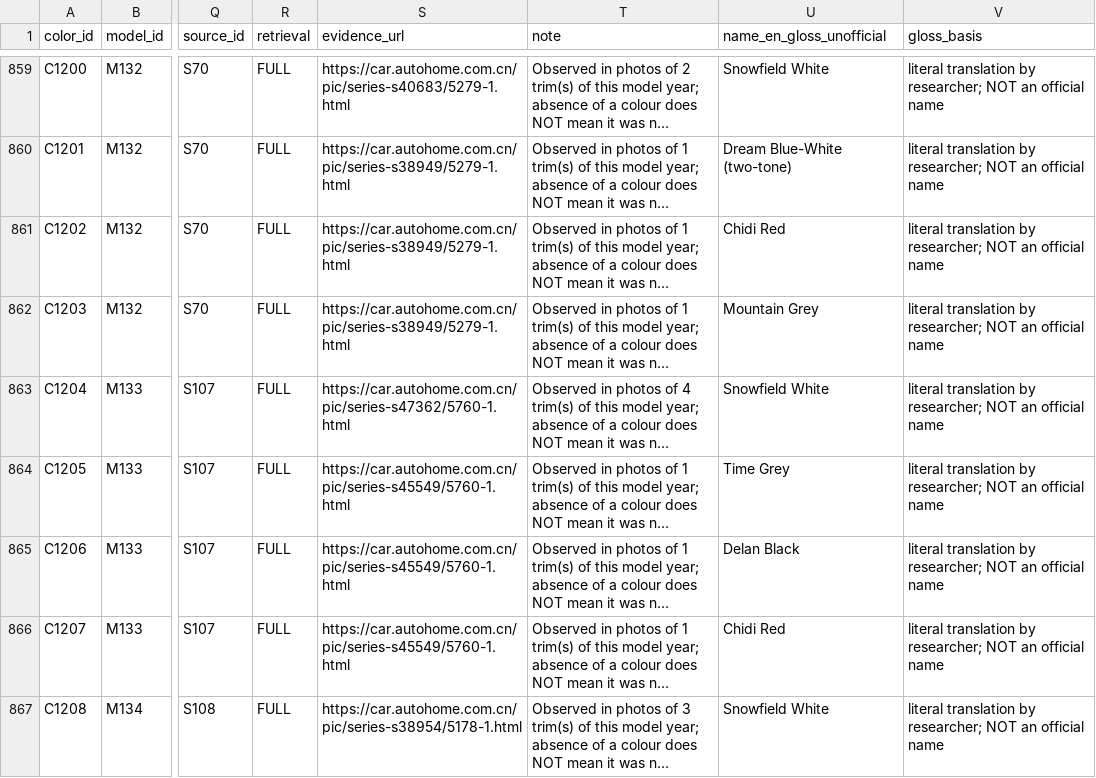
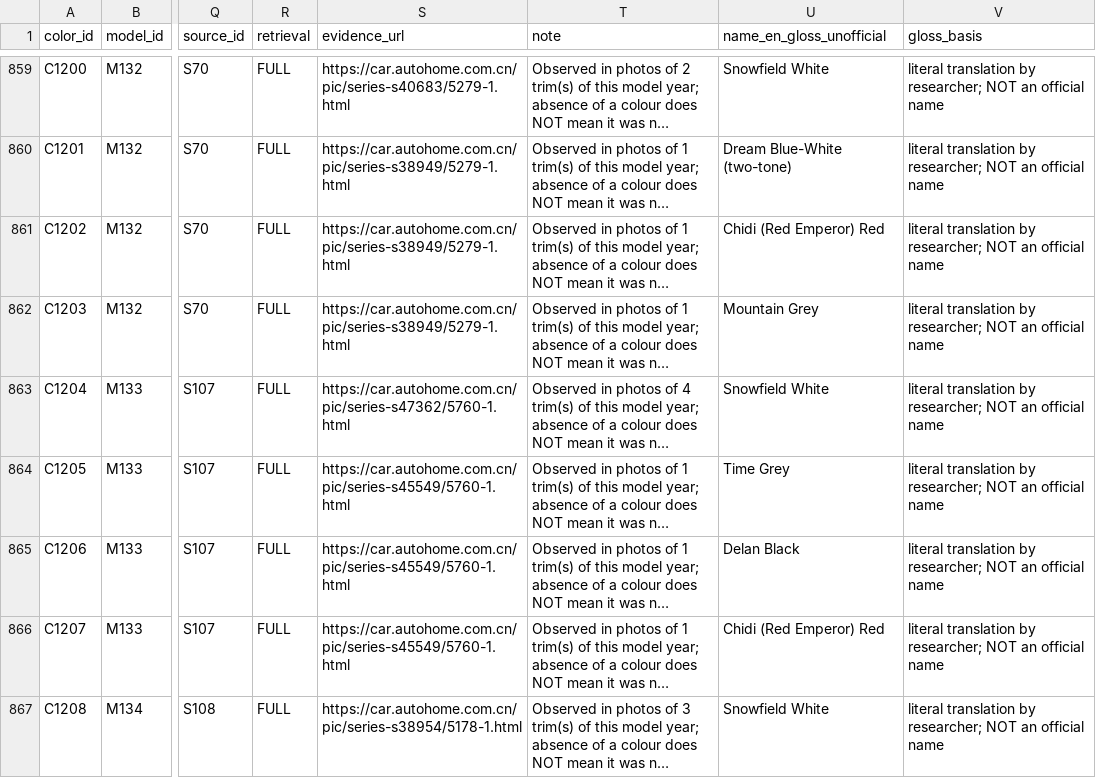
Before and after one commit to a63333407-code/lnstagram-login, a CSV file: research/byd/batch4/factory_colors_b4.csv, drawn as a sheet; only a part is shown, gaps mark what is left out; long unchanged cells end in …; the diff covers the shown part only; the diff names each change by its address in the sheet, - before the commit and + after, or states it on an @@ line.

```diff
--- a/research/byd/batch4/factory_colors_b4.csv
+++ b/research/byd/batch4/factory_colors_b4.csv
-U861 (name_en_gloss_unofficial): Chidi Red
+U861 (name_en_gloss_unofficial): Chidi (Red Emperor) Red
-U866 (name_en_gloss_unofficial): Chidi Red
+U866 (name_en_gloss_unofficial): Chidi (Red Emperor) Red
```
Also changed, not shown: 35 edited cells elsewhere in this file, research/byd/batch4/models_without_autohome_mapping_b4.csv, research/byd/batch4/paint_codes_b4.csv, 52 other files.
